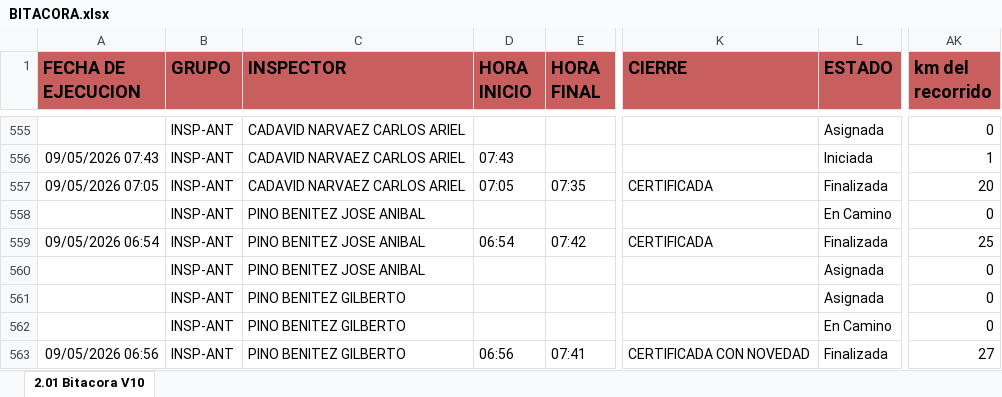
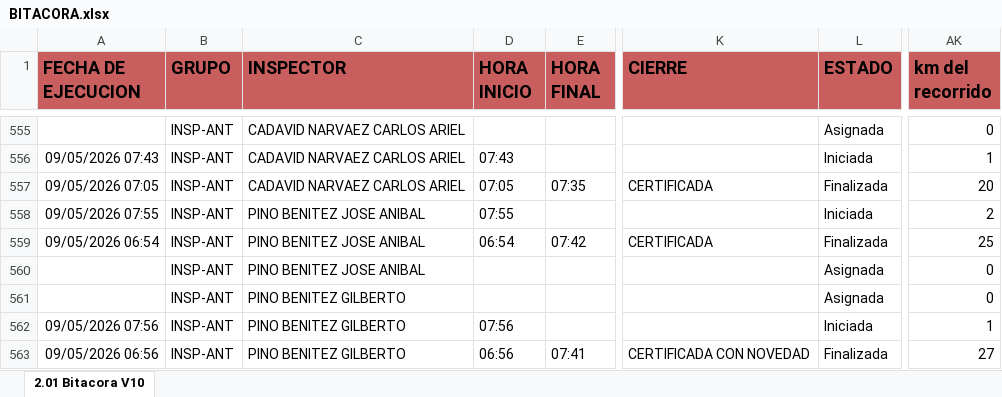
Before and after one commit to cristianchica2007z-create/dashboard-inspectores, an Excel workbook: BITACORA.xlsx, sheet 2.01 Bitacora V10, drawn as a sheet; only a part is shown, gaps mark what is left out; values as stored, in another font and other column widths than the file's, no borders; the diff covers the shown part only; the diff names each change by its address in the sheet, - before the commit and + after, or states it on an @@ line.

Commit message:
Actualización de BITACORA.xlsx por cchica

```diff
--- a/BITACORA.xlsx (sheet 2.01 Bitacora V10)
+++ b/BITACORA.xlsx (sheet 2.01 Bitacora V10)
-A558 (FECHA DE EJECUCION): (empty)
+A558 (FECHA DE EJECUCION): 09/05/2026 07:55
-D558 (HORA INICIO): (empty)
+D558 (HORA INICIO): 07:55
-L558 (ESTADO): En Camino
+L558 (ESTADO): Iniciada
-AK558 (km del recorrido): 0
+AK558 (km del recorrido): 2
-A562 (FECHA DE EJECUCION): (empty)
+A562 (FECHA DE EJECUCION): 09/05/2026 07:56
-D562 (HORA INICIO): (empty)
+D562 (HORA INICIO): 07:56
-L562 (ESTADO): En Camino
+L562 (ESTADO): Iniciada
-AK562 (km del recorrido): 0
+AK562 (km del recorrido): 1
```
Also changed, not shown: 6 added rows, 1 removed row and 298 edited cells elsewhere in this sheet.
